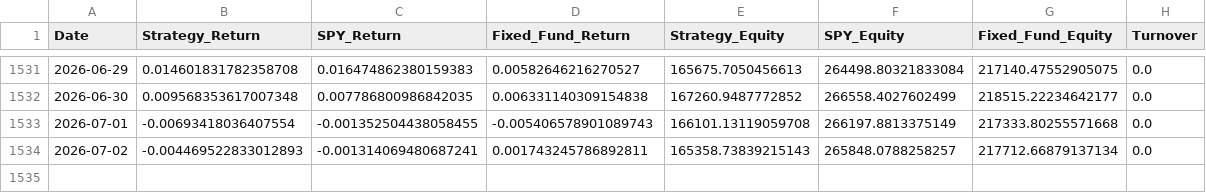
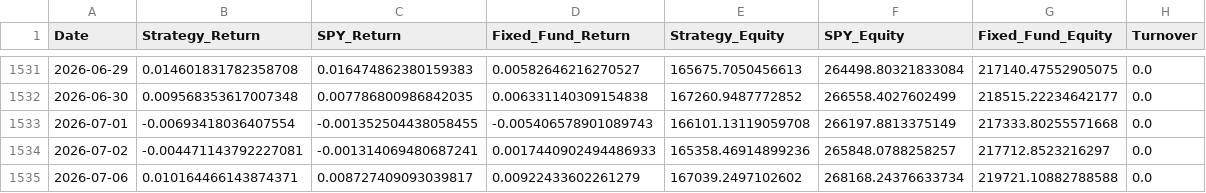
Before and after one commit to emkcufslp-kfc/Makret-Bull-and-Bear-Trap, a CSV file: data/Fund_Tactical_Results/Fund_Tactical_equity_curve.csv, drawn as a sheet; only a part is shown, gaps mark what is left out.

```diff
--- a/data/Fund_Tactical_Results/Fund_Tactical_equity_curve.csv
+++ b/data/Fund_Tactical_Results/Fund_Tactical_equity_curve.csv
@@ -1533,2 +1533,3 @@ Date,Strategy_Return,SPY_Return,Fixed_Fund_Return,Strategy_Equity,SPY_Equity,Fix
 2026-07-01,-0.00693418036407554,-0.001352504438058455,-0.005406578901089743,166101.13119059708,266197.8813375149,217333.80255571668,0.0
-2026-07-02,-0.004469522833012893,-0.001314069480687241,0.001743245786892811,165358.73839215143,265848.0788258257,217712.66879137134,0.0
+2026-07-02,-0.004471143792227081,-0.001314069480687241,0.0017440902494486933,165358.46914899236,265848.0788258257,217712.8523216297,0.0
+2026-07-06,0.010164466143874371,0.008727409093039817,0.00922433602261279,167039.2497102602,268168.24376633734,219721.10882788588,0.0
```
Also changed, not shown: .tmp/market_stage_validation/output/stage_breadth_history.csv, Platinum_Balanced_Results/Platinum_Rolling_Start.csv, 27 other files.
